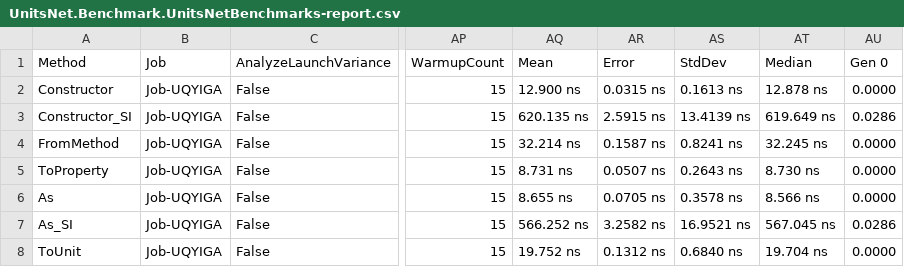
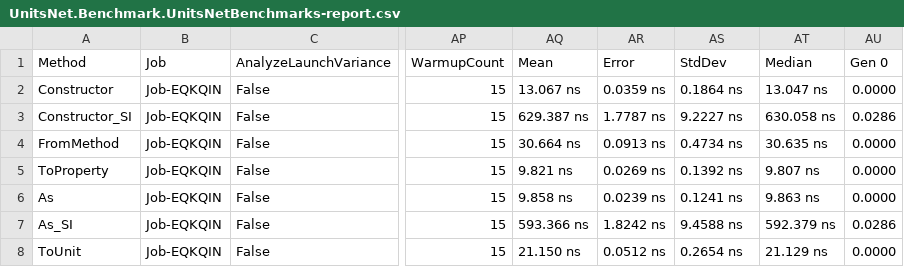
Before and after one commit to lipchev/UnitsNet-Benchmarks, a CSV file: benchmarks/netcoreapp21/results/UnitsNet.Benchmark.UnitsNetBenchmarks-report.csv, drawn as a sheet; only a part is shown, gaps mark what is left out; the diff covers the shown part only; the diff names each change by its address in the sheet, - before the commit and + after, or states it on an @@ line.

Commit message:
Automatic benchmark generation for 3e769109bbe5aa5b590eff390f77e286b1b8e69a

```diff
--- a/benchmarks/netcoreapp21/results/UnitsNet.Benchmark.UnitsNetBenchmarks-report.csv
+++ b/benchmarks/netcoreapp21/results/UnitsNet.Benchmark.UnitsNetBenchmarks-report.csv
-B2:B8 (Job): Job-UQYIGA
+B2:B8 (Job): Job-EQKQIN
-AQ2 (Mean): 12.900 ns
+AQ2 (Mean): 13.067 ns
-AR2 (Error): 0.0315 ns
+AR2 (Error): 0.0359 ns
-AS2 (StdDev): 0.1613 ns
+AS2 (StdDev): 0.1864 ns
-AT2 (Median): 12.878 ns
+AT2 (Median): 13.047 ns
-AQ3 (Mean): 620.135 ns
+AQ3 (Mean): 629.387 ns
-AR3 (Error): 2.5915 ns
+AR3 (Error): 1.7787 ns
-AS3 (StdDev): 13.4139 ns
+AS3 (StdDev): 9.2227 ns
-AT3 (Median): 619.649 ns
+AT3 (Median): 630.058 ns
-AQ4 (Mean): 32.214 ns
+AQ4 (Mean): 30.664 ns
-AR4 (Error): 0.1587 ns
+AR4 (Error): 0.0913 ns
-AS4 (StdDev): 0.8241 ns
+AS4 (StdDev): 0.4734 ns
-AT4 (Median): 32.245 ns
+AT4 (Median): 30.635 ns
-AQ5 (Mean): 8.731 ns
+AQ5 (Mean): 9.821 ns
-AR5 (Error): 0.0507 ns
+AR5 (Error): 0.0269 ns
-AS5 (StdDev): 0.2643 ns
+AS5 (StdDev): 0.1392 ns
-AT5 (Median): 8.730 ns
+AT5 (Median): 9.807 ns
-AQ6 (Mean): 8.655 ns
+AQ6 (Mean): 9.858 ns
-AR6 (Error): 0.0705 ns
+AR6 (Error): 0.0239 ns
-AS6 (StdDev): 0.3578 ns
+AS6 (StdDev): 0.1241 ns
-AT6 (Median): 8.566 ns
+AT6 (Median): 9.863 ns
-AQ7 (Mean): 566.252 ns
+AQ7 (Mean): 593.366 ns
-AR7 (Error): 3.2582 ns
+AR7 (Error): 1.8242 ns
-AS7 (StdDev): 16.9521 ns
+AS7 (StdDev): 9.4588 ns
-AT7 (Median): 567.045 ns
+AT7 (Median): 592.379 ns
-AQ8 (Mean): 19.752 ns
+AQ8 (Mean): 21.150 ns
-AR8 (Error): 0.1312 ns
+AR8 (Error): 0.0512 ns
-AS8 (StdDev): 0.6840 ns
+AS8 (StdDev): 0.2654 ns
-AT8 (Median): 19.704 ns
+AT8 (Median): 21.129 ns
```
Also changed, not shown: 53 edited cells elsewhere in this file, 4 other files.
